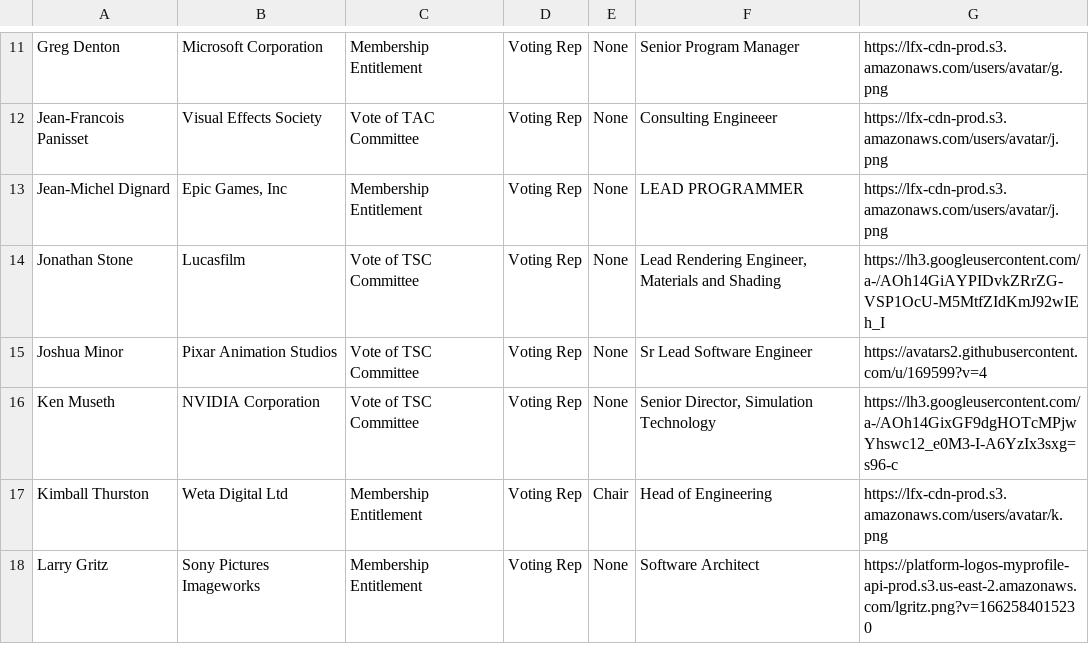
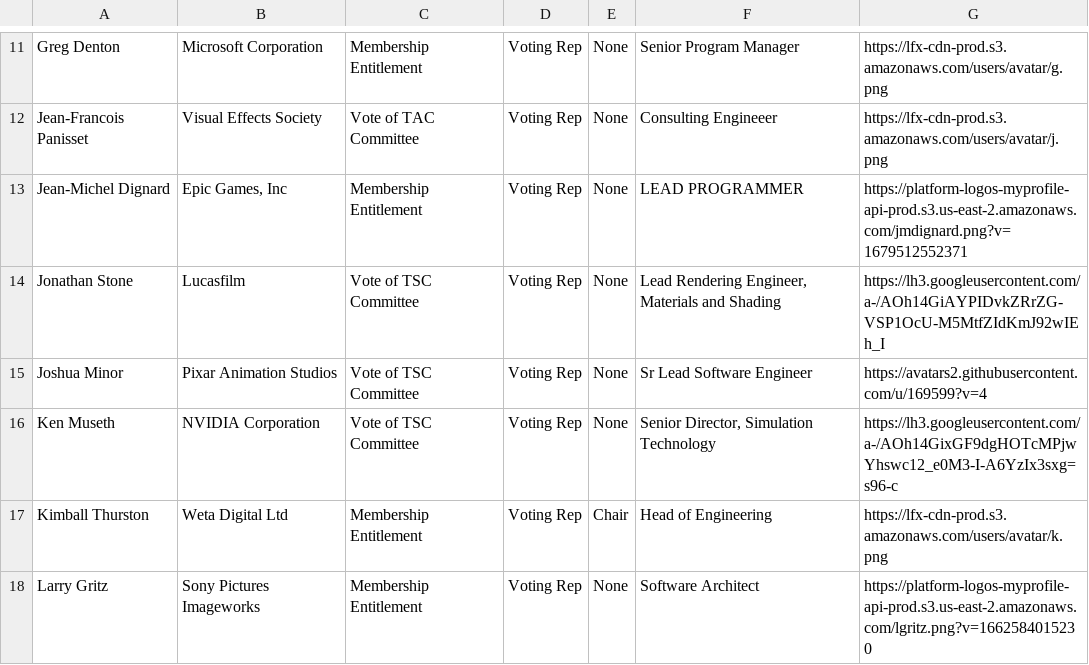
Before and after one commit to AcademySoftwareFoundation/tac, a CSV file: _data/tacmembers.csv, drawn as a sheet; only a part is shown, gaps mark what is left out.

Commit message:
Update TAC members
Signed-off-by: GitHub <noreply@github.com>

```diff
--- a/_data/tacmembers.csv
+++ b/_data/tacmembers.csv
@@ -12,3 +12,3 @@ Greg Denton,Microsoft Corporation,Membership Entitlement,Voting Rep,None,Senior
 Jean-Francois Panisset,Visual Effects Society,Vote of TAC Committee,Voting Rep,None,Consulting Engineeer,https://lfx-cdn-prod.s3.amazonaws.com/users/avatar/j.png
-Jean-Michel Dignard,"Epic Games, Inc",Membership Entitlement,Voting Rep,None,LEAD PROGRAMMER,https://lfx-cdn-prod.s3.amazonaws.com/users/avatar/j.png
+Jean-Michel Dignard,"Epic Games, Inc",Membership Entitlement,Voting Rep,None,LEAD PROGRAMMER,https://platform-logos-myprofile-api-prod.s3.us-east-2.amazonaws.com/jmdignard.png?v=1679512552371
 Jonathan Stone,Lucasfilm,Vote of TSC Committee,Voting Rep,None,"Lead Rendering Engineer, Materials and Shading",https://lh3.googleusercontent.com/a-/AOh14GiAYPIDvkZRrZG-VSP1OcU-M5MtfZIdKmJ92wIEh_I
```
